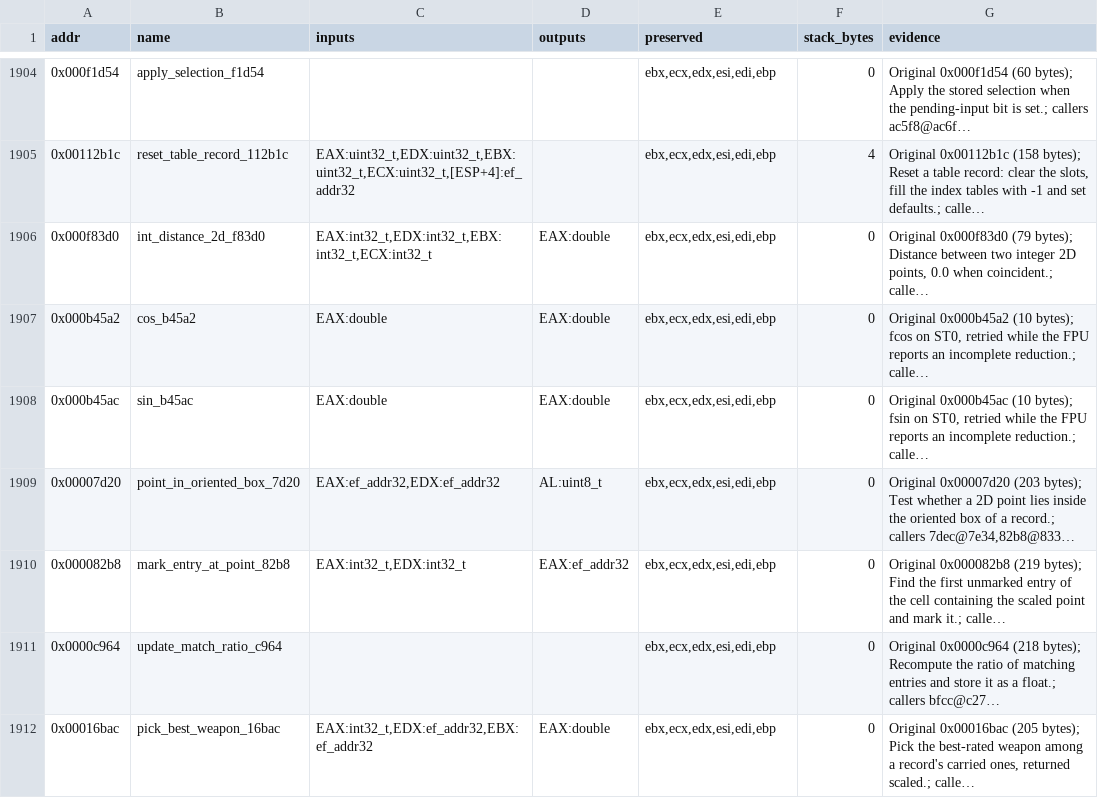
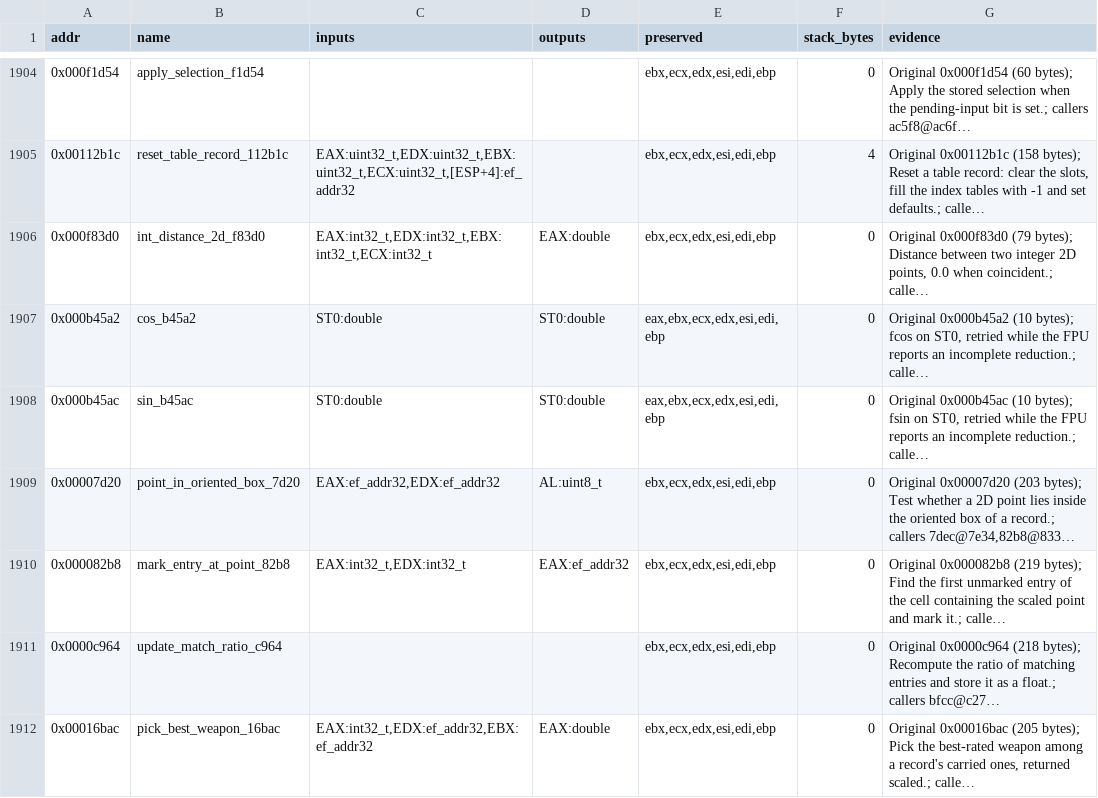
Before and after one commit to Grumbel/ef2000-port, a TSV file: decomp/symbols/signatures.tsv, drawn as a sheet; only a part is shown, gaps mark what is left out; long unchanged cells end in …; the diff names each change by its address in the sheet, - before the commit and + after, or states it on an @@ line.

```diff
--- a/decomp/symbols/signatures.tsv
+++ b/decomp/symbols/signatures.tsv
-C1907:C1908 (inputs): EAX:double
+C1907:C1908 (inputs): ST0:double
-D1907:D1908 (outputs): EAX:double
+D1907:D1908 (outputs): ST0:double
-E1907:E1908 (preserved): ebx,ecx,edx,esi,edi,ebp
+E1907:E1908 (preserved): eax,ebx,ecx,edx,esi,edi,ebp
```
Also changed, not shown: 5 other files.
